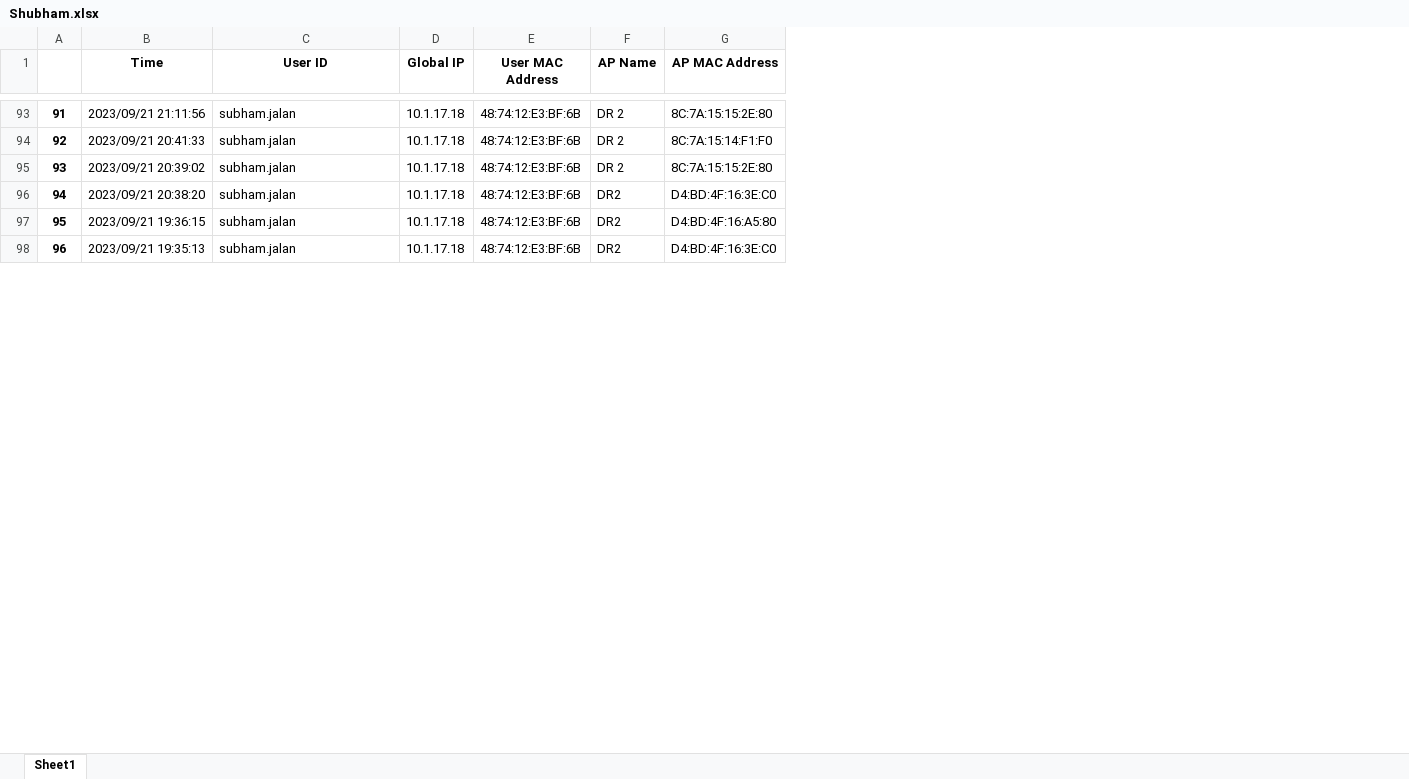
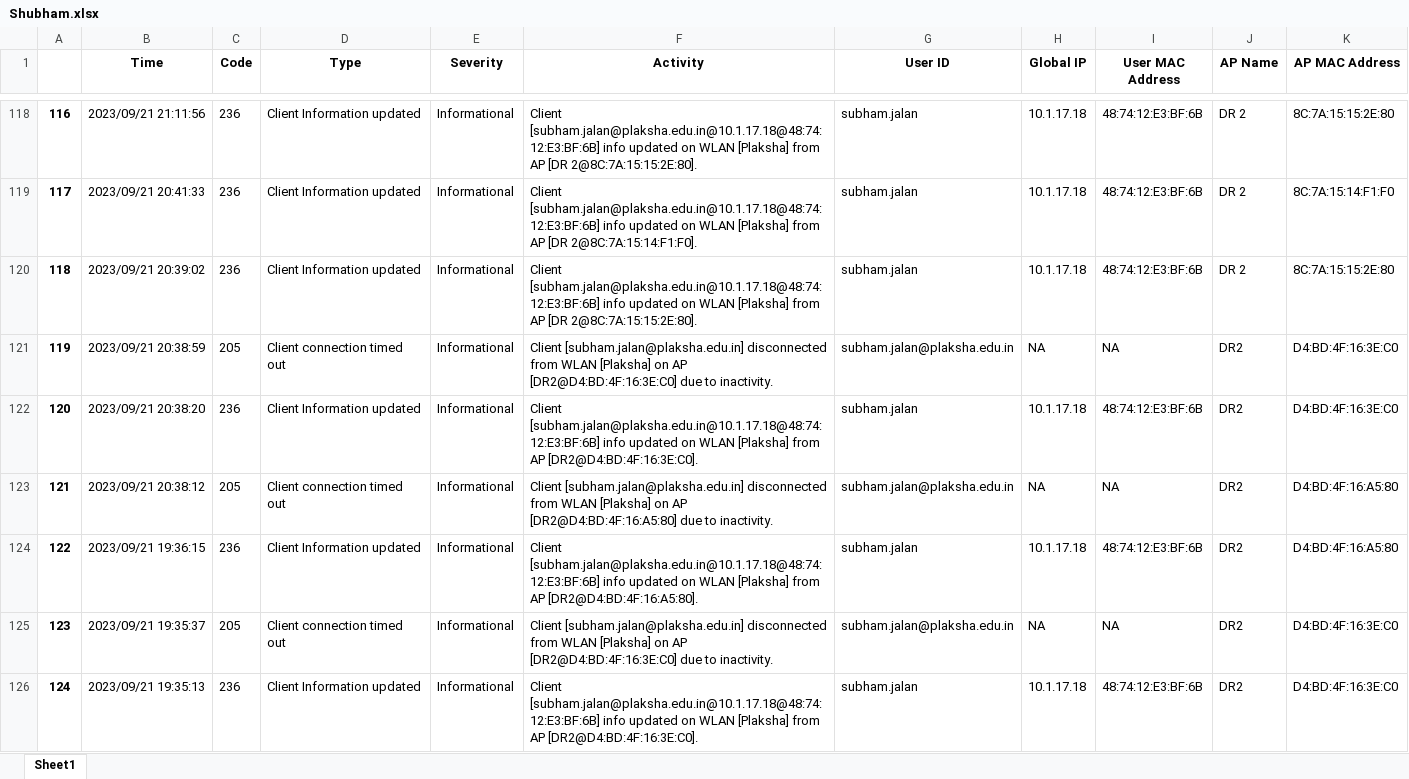
Before and after one commit to Project-Aegis-ILGC/ilgc-back-end, an Excel workbook: Shubham.xlsx, sheet Sheet1, drawn as a sheet; only a part is shown, gaps mark what is left out; values as stored, in another font and other column widths than the file's, no borders; the diff covers the shown part only; the diff names each change by its address in the sheet, - before the commit and + after, or states it on an @@ line.

```diff
--- a/Shubham.xlsx (sheet Sheet1)
+++ b/Shubham.xlsx (sheet Sheet1)
+column C (Code), rows 118-120: all 236; row 122: 236; row 124: 236; row 126: 236
+column D (Type), rows 118-120: all Client Information updated; row 122: Client Information updated; row 124: Client Information updated; row 126: Client Information updated
+column E (Severity), rows 118-120: all Informational; row 122: Informational; row 124: Informational; row 126: Informational
+column F (Activity), rows 118-120: Client [subham.jalan@plaksha.edu.in@10.1.17.18@48:74:12:E3:BF:6B] info updated on WLAN [Plaksha] from AP [DR 2@8C:7A:15:15:2E:80]. | Client [subham.jalan@plaksha.edu.in@10.1.17.18@48:74:12:E3:BF:6B] info updated on WLAN [Plaksha] from AP [DR 2@8C:7A:15:14:F1:F0]. | Client [subham.jalan@plaksha.edu.in@10.1.17.18@48:74:12:E3:BF:6B] info updated on WLAN [Plaksha] from AP [DR 2@8C:7A:15:15:2E:80].; row 122: Client [subham.jalan@plaksha.edu.in@10.1.17.18@48:74:12:E3:BF:6B] info updated on WLAN [Plaksha] from AP [DR2@D4:BD:4F:16:3E:C0].; row 124: Client [subham.jalan@plaksha.edu.in@10.1.17.18@48:74:12:E3:BF:6B] info updated on WLAN [Plaksha] from AP [DR2@D4:BD:4F:16:A5:80].; row 126: Client [subham.jalan@plaksha.edu.in@10.1.17.18@48:74:12:E3:BF:6B] info updated on WLAN [Plaksha] from AP [DR2@D4:BD:4F:16:3E:C0].
@@ column A renumbered from row 13 down @@
+row 121: 119 | 2023/09/21 20:38:59 | 205 | Client connection timed out | Informational | Client [subham.jalan@plaksha.edu.in] disconnected from WLAN [Plaksha] on AP [DR2@D4:BD:4F:16:3E:C0] due to inactivity. | subham.jalan@plaksha.edu.in | NA | NA | DR2 | D4:BD:4F:16:3E:C0
+row 123: 121 | 2023/09/21 20:38:12 | 205 | Client connection timed out | Informational | Client [subham.jalan@plaksha.edu.in] disconnected from WLAN [Plaksha] on AP [DR2@D4:BD:4F:16:A5:80] due to inactivity. | subham.jalan@plaksha.edu.in | NA | NA | DR2 | D4:BD:4F:16:A5:80
+row 125: 123 | 2023/09/21 19:35:37 | 205 | Client connection timed out | Informational | Client [subham.jalan@plaksha.edu.in] disconnected from WLAN [Plaksha] on AP [DR2@D4:BD:4F:16:3E:C0] due to inactivity. | subham.jalan@plaksha.edu.in | NA | NA | DR2 | D4:BD:4F:16:3E:C0
```
Also changed, not shown: 103 added rows elsewhere in this sheet, 13 other files.
